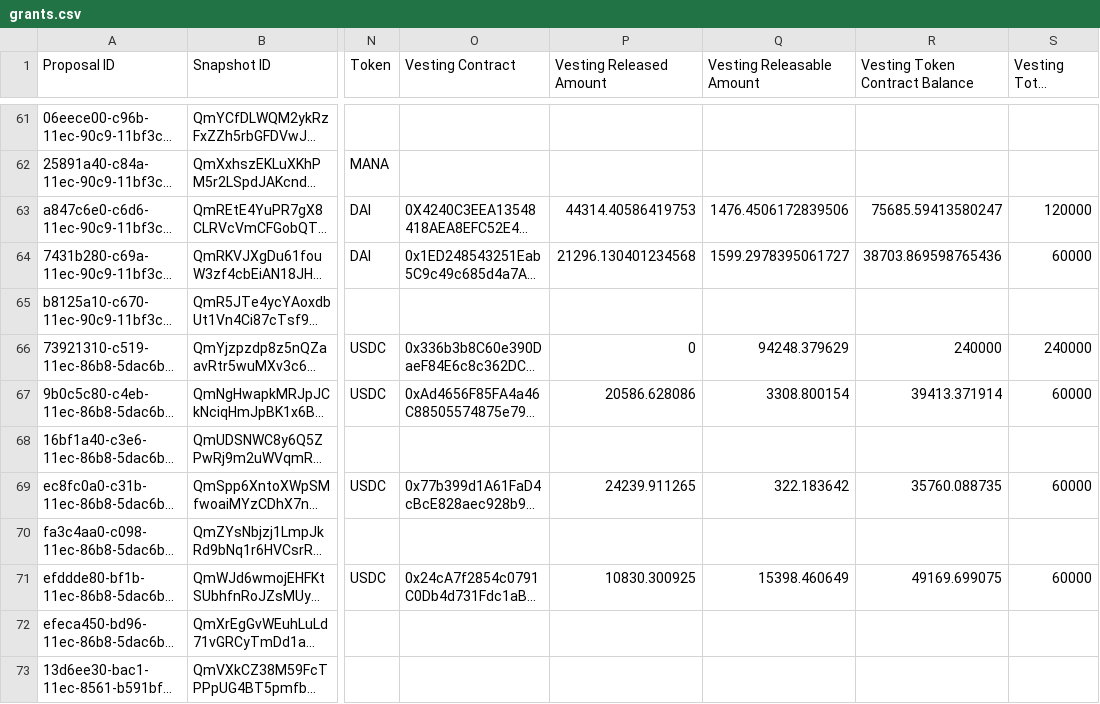
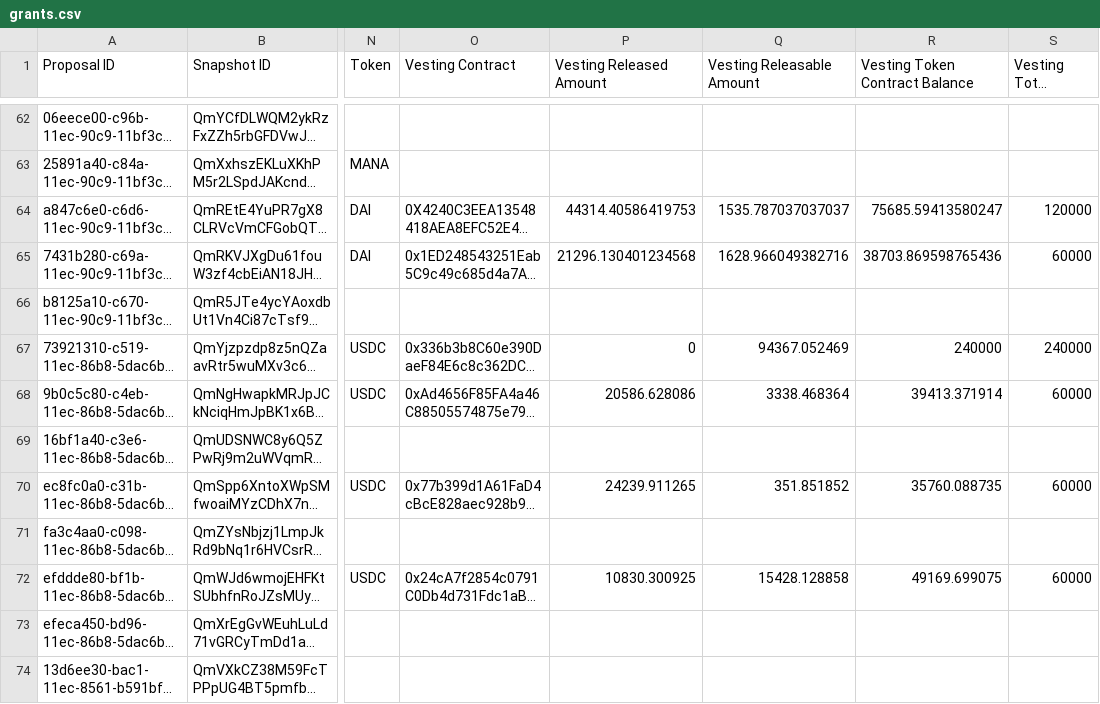
Before and after one commit to ncomerci/transparency, a CSV file: grants.csv, drawn as a sheet; only a part is shown, gaps mark what is left out; long unchanged cells end in …; addresses are those after the commit; the diff covers the shown part only; the diff names each change by its address in the sheet, - before the commit and + after, or states it on an @@ line.

```diff
--- a/grants.csv
+++ b/grants.csv
-Q64 (Vesting Releasable Amount): 1476.4506172839506
+Q64 (Vesting Releasable Amount): 1535.787037037037
-Q65 (Vesting Releasable Amount): 1599.2978395061727
+Q65 (Vesting Releasable Amount): 1628.966049382716
-Q67 (Vesting Releasable Amount): 94248.379629
+Q67 (Vesting Releasable Amount): 94367.052469
-Q68 (Vesting Releasable Amount): 3308.800154
+Q68 (Vesting Releasable Amount): 3338.468364
-Q70 (Vesting Releasable Amount): 322.183642
+Q70 (Vesting Releasable Amount): 351.851852
-Q72 (Vesting Releasable Amount): 15398.460649
+Q72 (Vesting Releasable Amount): 15428.128858
```
Also changed, not shown: 1 added row and 19 edited cells elsewhere in this file, balances.csv, collections.csv, 12 other files.
